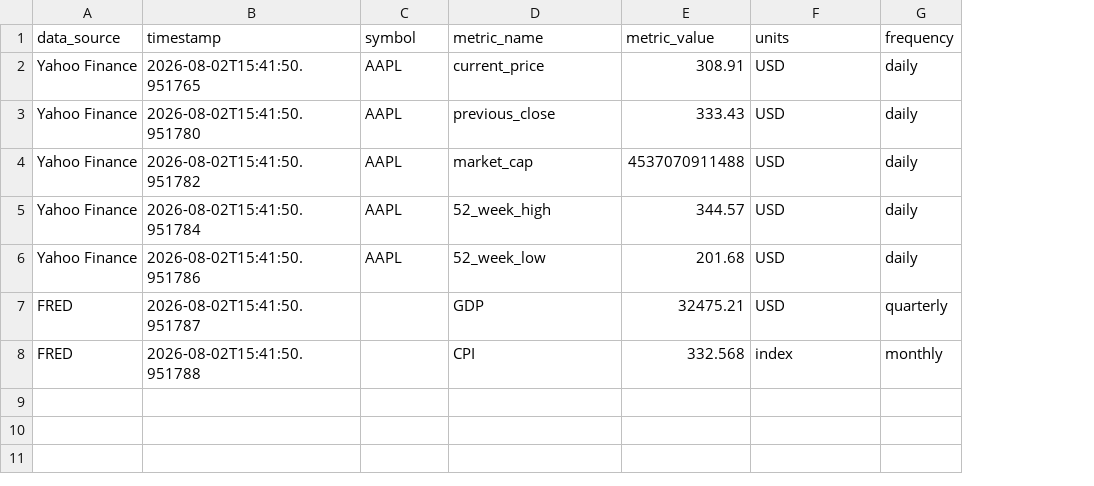
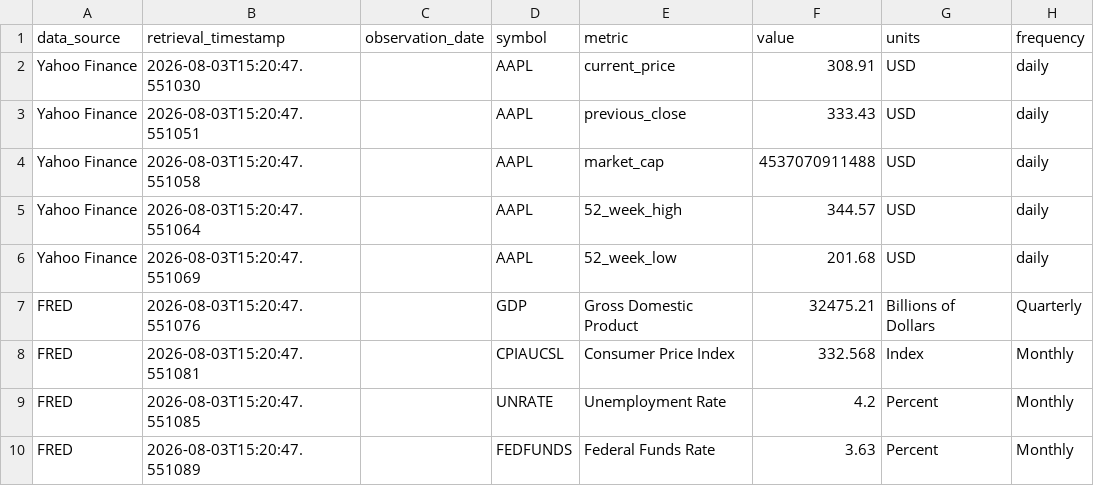
Before and after one commit to TongxunTony/finance-api-project, a CSV file: financial_snapshot.csv, drawn as a sheet; removed rows and columns are numbered as before the commit, all else as after; the diff names each change by its address in the sheet, - before the commit and + after, or states it on an @@ line.

Commit message:
Complete financial dashboard with benchmark analysis

```diff
--- a/financial_snapshot.csv
+++ b/financial_snapshot.csv
-column B (timestamp), rows 2-6: 2026-08-02T15:41:50.951765 | 2026-08-02T15:41:50.951780 | 2026-08-02T15:41:50.951782 | 2026-08-02T15:41:50.951784 | 2026-08-02T15:41:50.951786; row 8: 2026-08-02T15:41:50.951788
+column B (retrieval_timestamp), rows 2-6: 2026-08-03T15:20:47.551030 | 2026-08-03T15:20:47.551051 | 2026-08-03T15:20:47.551058 | 2026-08-03T15:20:47.551064 | 2026-08-03T15:20:47.551069; row 8: 2026-08-03T15:20:47.551081
+column C (observation_date), empty
-E1: metric_name
+E1: metric
-F1: metric_value
+F1: value
-row 7: FRED | 2026-08-02T15:41:50.951787 |  | GDP | 32475.21 | USD | quarterly
+row 7: FRED | 2026-08-03T15:20:47.551076 |  | GDP | Gross Domestic Product | 32475.21 | Billions of Dollars | Quarterly
-D8 (symbol): (empty)
+D8 (symbol): CPIAUCSL
-E8 (metric): CPI
+E8 (metric): Consumer Price Index
-G8 (units): index
+G8 (units): Index
-H8 (frequency): monthly
+H8 (frequency): Monthly
+row 9: FRED | 2026-08-03T15:20:47.551085 |  | UNRATE | Unemployment Rate | 4.2 | Percent | Monthly
+row 10: FRED | 2026-08-03T15:20:47.551089 |  | FEDFUNDS | Federal Funds Rate | 3.63 | Percent | Monthly
```
Also changed, not shown: 6 other files.
